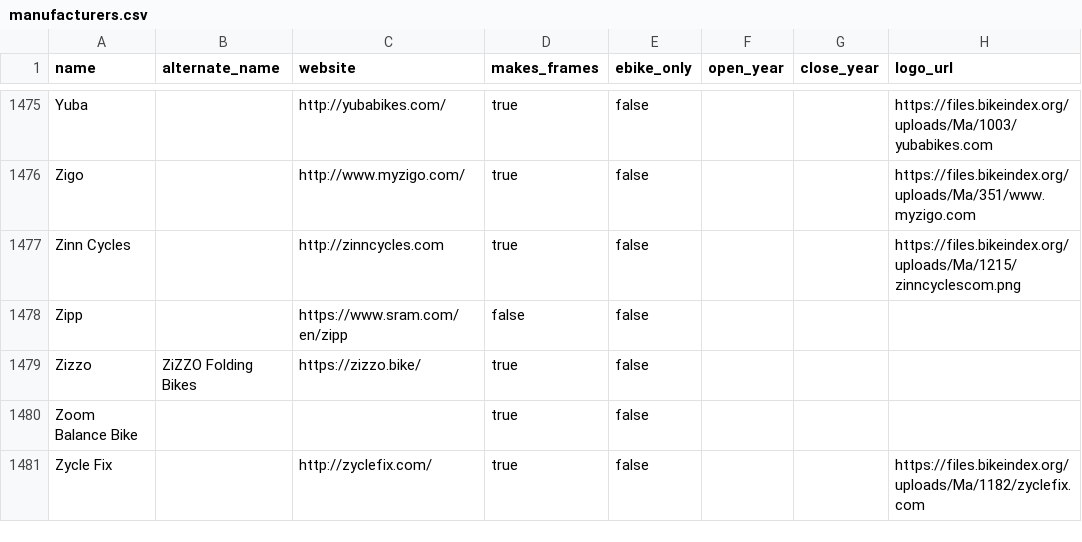
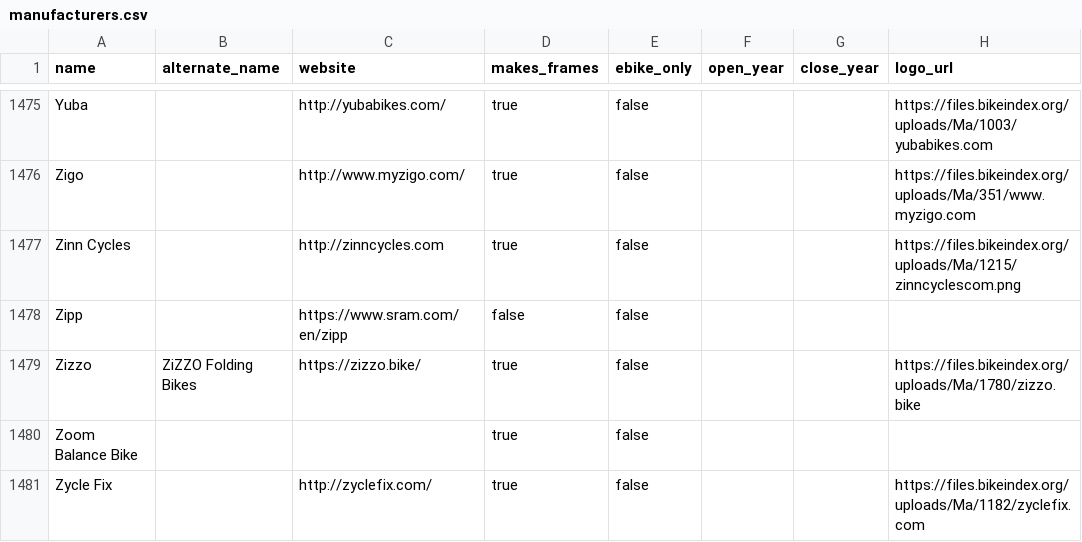
Before and after one commit to bikeindex/resources, a CSV file: manufacturers.csv, drawn as a sheet; only a part is shown, gaps mark what is left out; the diff covers the shown part only.

```diff
--- a/manufacturers.csv
+++ b/manufacturers.csv
@@ -1478,3 +1478,3 @@ Zinn Cycles,,http://zinncycles.com,true,false,,,https://files.bikeindex.org/uplo
 Zipp,,https://www.sram.com/en/zipp,false,false,,,
-Zizzo,ZiZZO Folding Bikes,https://zizzo.bike/,true,false,,,
+Zizzo,ZiZZO Folding Bikes,https://zizzo.bike/,true,false,,,https://files.bikeindex.org/uploads/Ma/1780/zizzo.bike
 Zoom Balance Bike,,,true,false,,,
```
Also changed, not shown: 6 edited cells elsewhere in this file.
